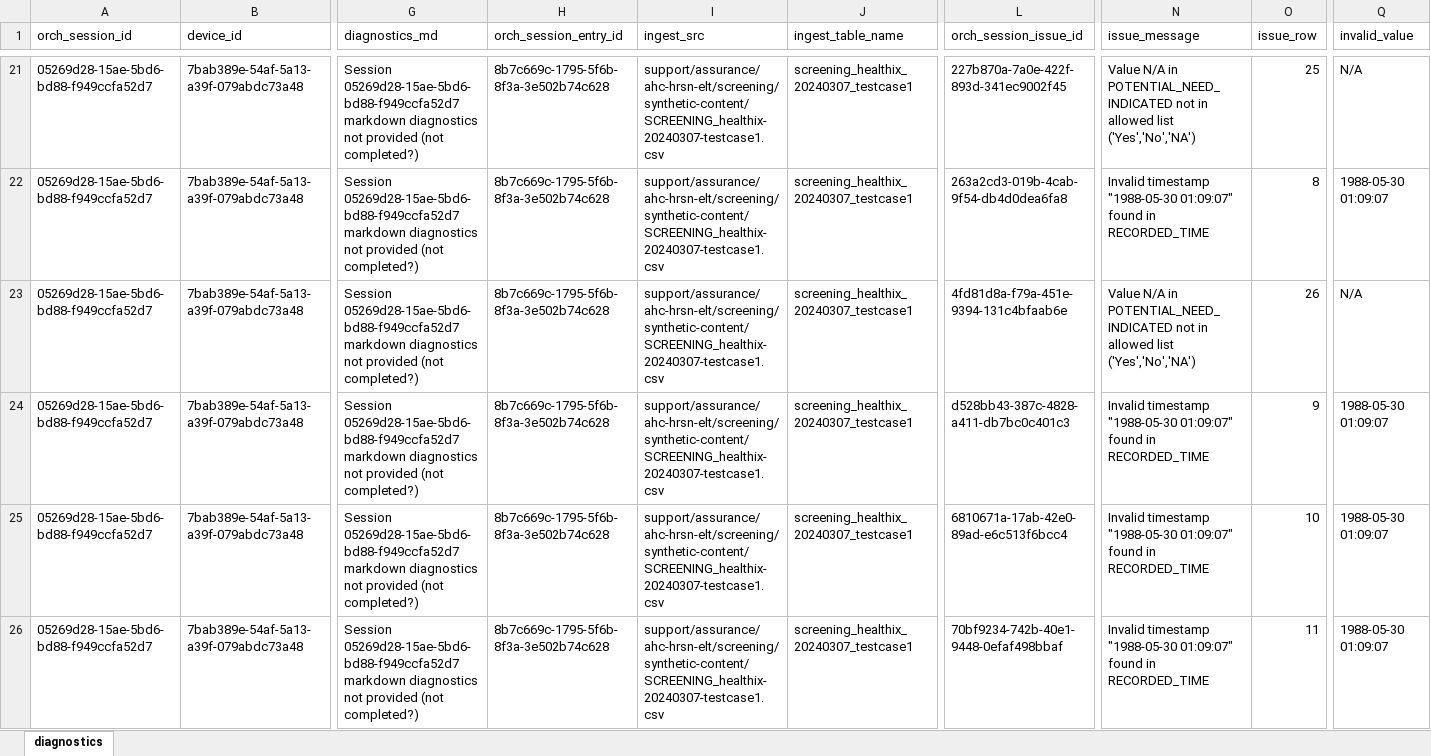
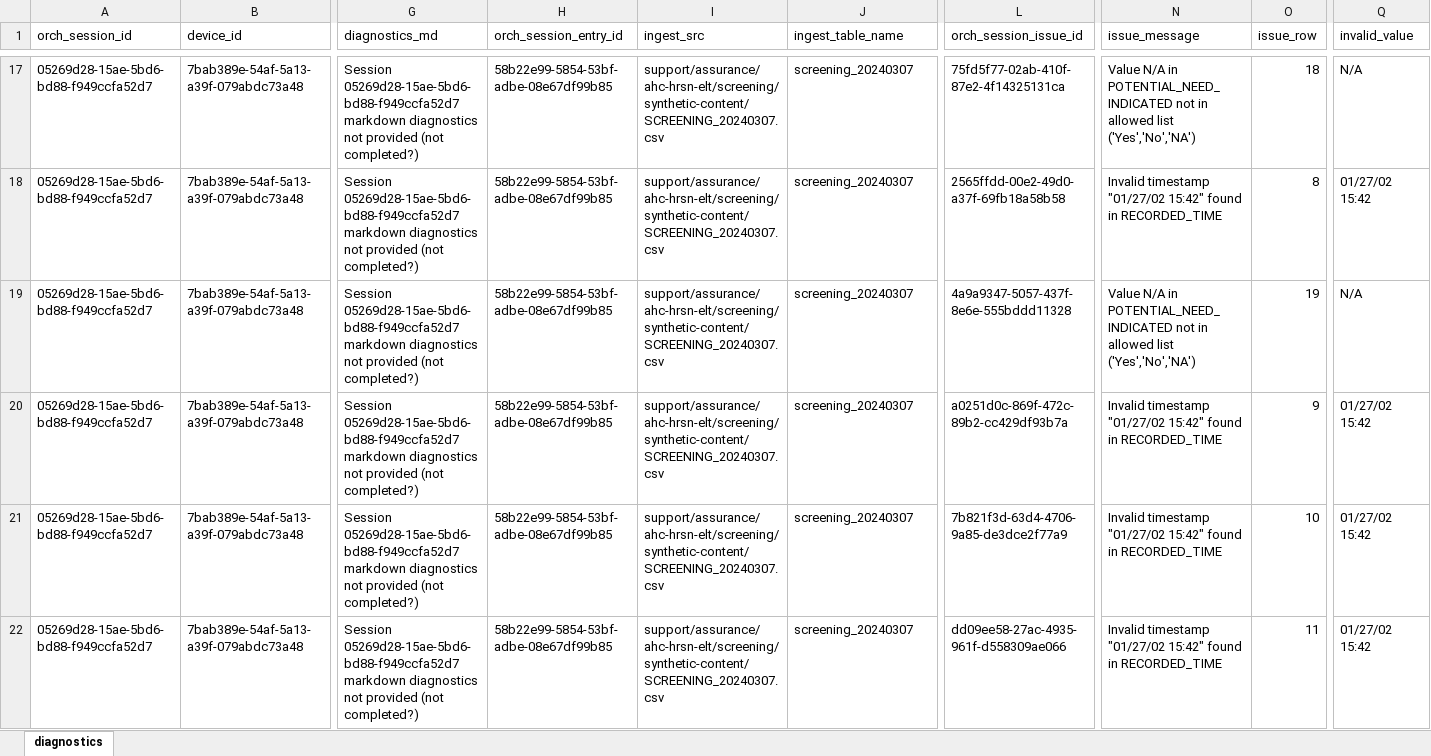
Before and after one commit to qe-collaborative-services/1115-hub, an Excel workbook: support/assurance/ahc-hrsn-elt/screening/results-test-e2e/diagnostics.xlsx, sheet diagnostics, drawn as a sheet; only a part is shown, gaps mark what is left out; values as stored, in another font and other column widths than the file's, no borders; addresses are those after the commit; the diff covers the shown part only; the diff names each change by its address in the sheet, - before the commit and + after, or states it on an @@ line.

```diff
--- a/support/assurance/ahc-hrsn-elt/screening/results-test-e2e/diagnostics.xlsx (sheet diagnostics)
+++ b/support/assurance/ahc-hrsn-elt/screening/results-test-e2e/diagnostics.xlsx (sheet diagnostics)
-H17:H22 (orch_session_entry_id): 8b7c669c-1795-5f6b-8f3a-3e502b74c628
+H17:H22 (orch_session_entry_id): 58b22e99-5854-53bf-adbe-08e67df99b85
-I17:I22 (ingest_src): support/assurance/ahc-hrsn-elt/screening/synthetic-content/SCREENING_healthix-20240307-testcase1.csv
+I17:I22 (ingest_src): support/assurance/ahc-hrsn-elt/screening/synthetic-content/SCREENING_20240307.csv
-J17:J22 (ingest_table_name): screening_healthix_20240307_testcase1
+J17:J22 (ingest_table_name): screening_20240307
-L17 (orch_session_issue_id): 227b870a-7a0e-422f-893d-341ec9002f45
+L17 (orch_session_issue_id): 75fd5f77-02ab-410f-87e2-4f14325131ca
-O17 (issue_row): 25
+O17 (issue_row): 18
-L18 (orch_session_issue_id): 263a2cd3-019b-4cab-9f54-db4d0dea6fa8
+L18 (orch_session_issue_id): 2565ffdd-00e2-49d0-a37f-69fb18a58b58
-N18 (issue_message): Invalid timestamp "1988-05-30 01:09:07" found in…
+N18 (issue_message): Invalid timestamp "01/27/02 15:42" found in…
-Q18 (invalid_value): 1988-05-30 01:09:07
+Q18 (invalid_value): 01/27/02 15:42
-L19 (orch_session_issue_id): 4fd81d8a-f79a-451e-9394-131c4bfaab6e
+L19 (orch_session_issue_id): 4a9a9347-5057-437f-8e6e-555bddd11328
-O19 (issue_row): 26
+O19 (issue_row): 19
-L20 (orch_session_issue_id): d528bb43-387c-4828-a411-db7bc0c401c3
+L20 (orch_session_issue_id): a0251d0c-869f-472c-89b2-cc429df93b7a
-N20:N22 (issue_message): Invalid timestamp "1988-05-30 01:09:07" found in…
+N20:N22 (issue_message): Invalid timestamp "01/27/02 15:42" found in…
-Q20:Q22 (invalid_value): 1988-05-30 01:09:07
+Q20:Q22 (invalid_value): 01/27/02 15:42
-L21 (orch_session_issue_id): 6810671a-17ab-42e0-89ad-e6c513f6bcc4
+L21 (orch_session_issue_id): 7b821f3d-63d4-4706-9a85-de3dce2f77a9
-L22 (orch_session_issue_id): 70bf9234-742b-40e1-9448-0efaf498bbaf
+L22 (orch_session_issue_id): dd09ee58-27ac-4935-961f-d558309ae066
```
Also changed, not shown: 1 added row, 4 removed rows and 214 edited cells elsewhere in this sheet, 9 other files.
